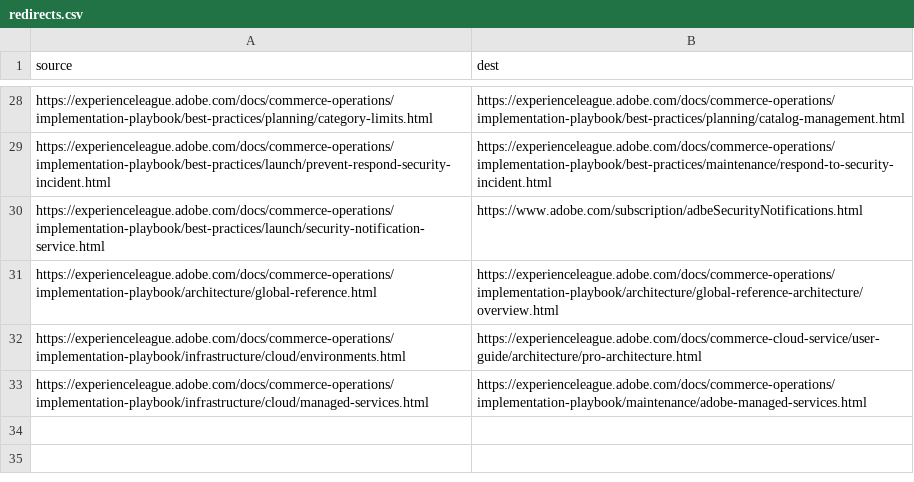
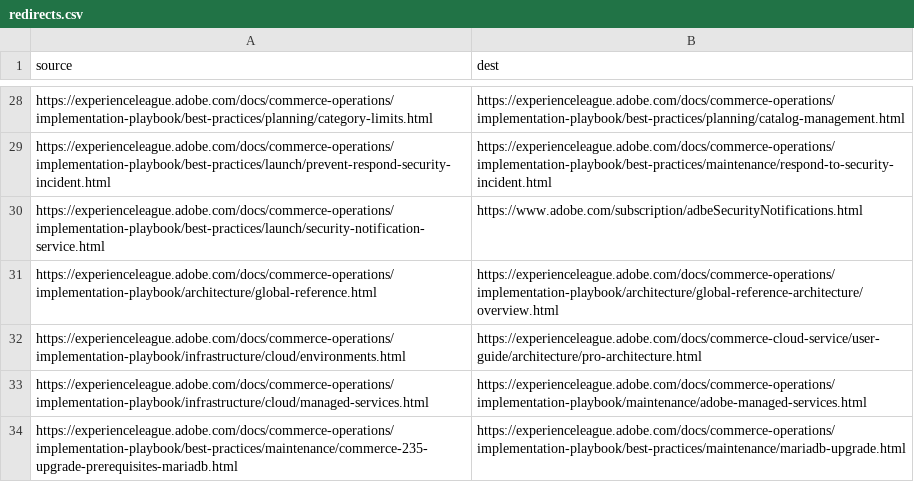
Before and after one commit to AdobeDocs/commerce-operations.de-DE, a CSV file: redirects.csv, drawn as a sheet; only a part is shown, gaps mark what is left out.

Commit message:
Updating Old File for core commit 7199e74f82cef6dd682f5e240ee2b6fc56da18c8

```diff
--- a/redirects.csv
+++ b/redirects.csv
@@ -33 +33,2 @@ https://experienceleague.adobe.com/docs/commerce-operations/implementation-playb
 https://experienceleague.adobe.com/docs/commerce-operations/implementation-playbook/infrastructure/cloud/managed-services.html,https://experienceleague.adobe.com/docs/commerce-operations/implementation-playbook/maintenance/adobe-managed-services.html
+https://experienceleague.adobe.com/docs/commerce-operations/implementation-playbook/best-practices/maintenance/commerce-235-upgrade-prerequisites-mariadb.html,https://experienceleague.adobe.com/docs/commerce-operations/implementation-playbook/best-practices/maintenance/mariadb-upgrade.html
```
